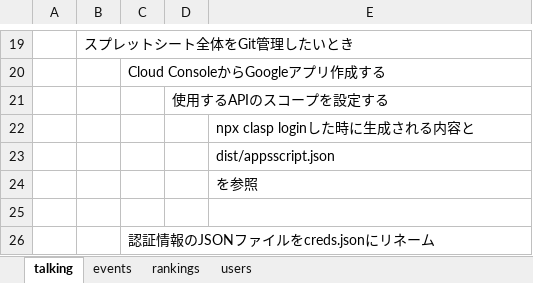
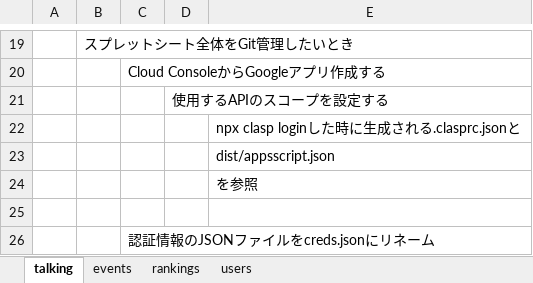
Before and after one commit to igara/spreadsheet_master, an Excel workbook: data/spreadsheet.xlsx, sheet talking, drawn as a sheet; only a part is shown, gaps mark what is left out; values as stored, in another font and other column widths than the file's, no borders; charts and pictures not drawn; the diff names each change by its address in the sheet, - before the commit and + after, or states it on an @@ line.

Commit message:
modify: sample sheet.

```diff
--- a/data/spreadsheet.xlsx (sheet talking)
+++ b/data/spreadsheet.xlsx (sheet talking)
-E22: npx clasp loginした時に生成される内容と
+E22: npx clasp loginした時に生成される.clasprc.jsonと
```
Also changed, not shown: charts or pictures, 4 other files.
